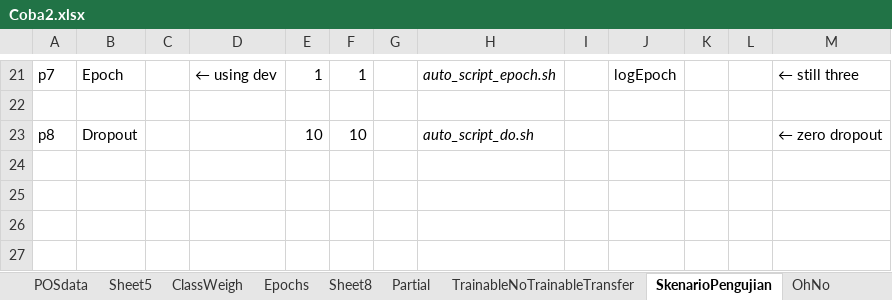
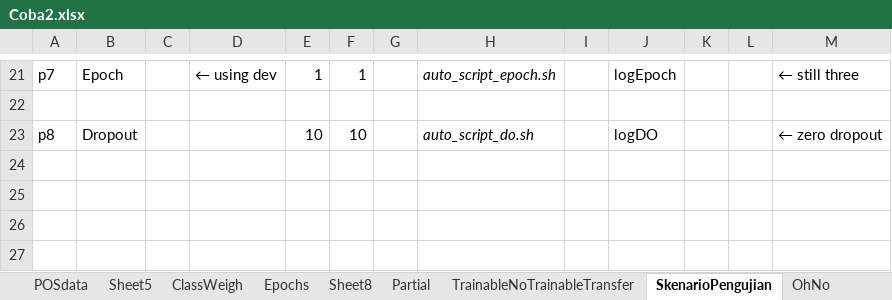
Before and after one commit to joshuakosasih/TA, an Excel workbook: Coba2.xlsx, sheet SkenarioPengujian, drawn as a sheet; only a part is shown, gaps mark what is left out; values as stored, in another font and other column widths than the file's, no borders; the diff names each change by its address in the sheet, - before the commit and + after, or states it on an @@ line.

```diff
--- a/Coba2.xlsx (sheet SkenarioPengujian)
+++ b/Coba2.xlsx (sheet SkenarioPengujian)
-J23: (empty)
+J23: logDO
```
Also changed, not shown: charts or pictures, 21 other files.
